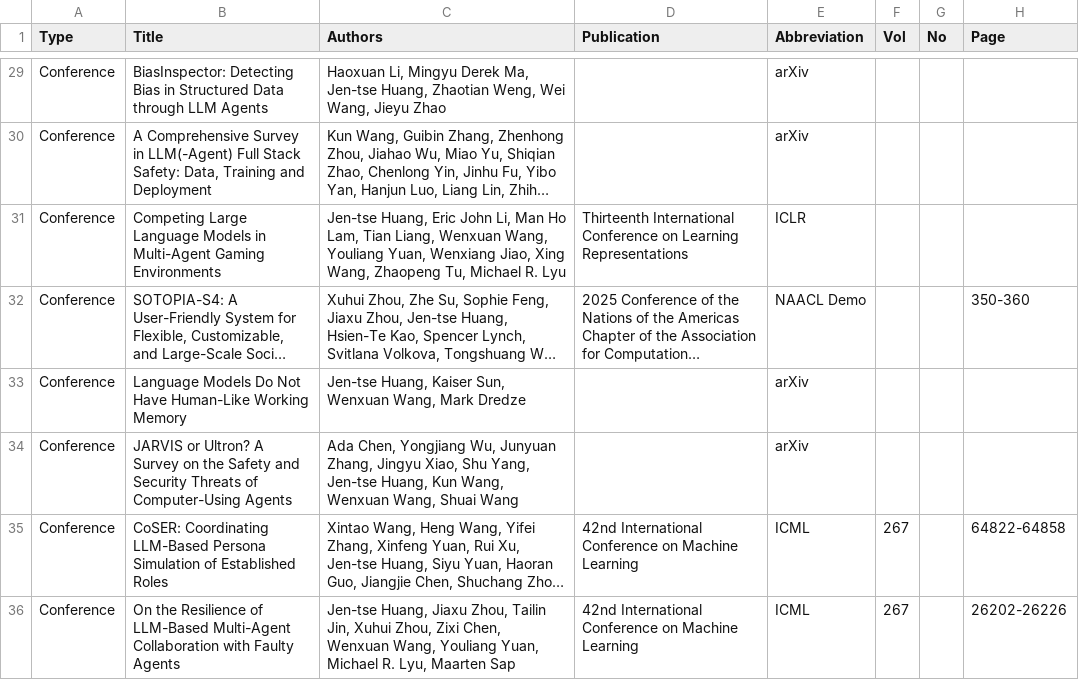
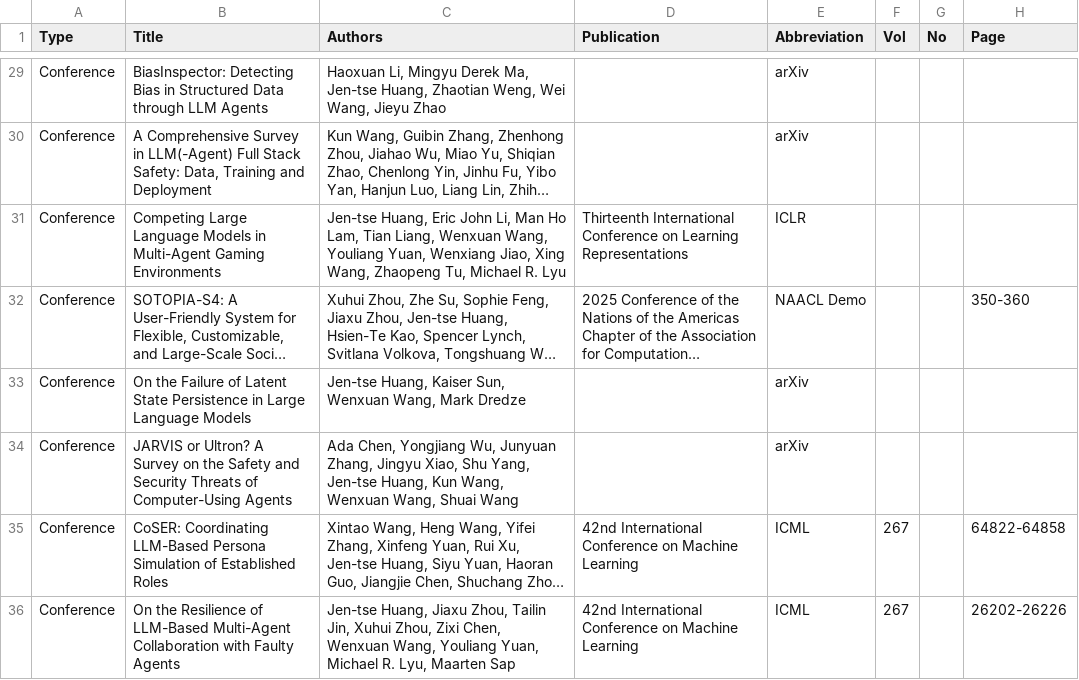
Before and after one commit to penguinnnnn/penguinnnnn.github.io, a CSV file: data/publication.csv, drawn as a sheet; only a part is shown, gaps mark what is left out; long unchanged cells end in …; the diff covers the shown part only; the diff names each change by its address in the sheet, - before the commit and + after, or states it on an @@ line.

```diff
--- a/data/publication.csv
+++ b/data/publication.csv
-B33 (Title): Language Models Do Not Have Human-Like Working Memory
+B33 (Title): On the Failure of Latent State Persistence in Large Language Models
```
Also changed, not shown: 1 added row and 14 edited cells elsewhere in this file, 6 other files.
